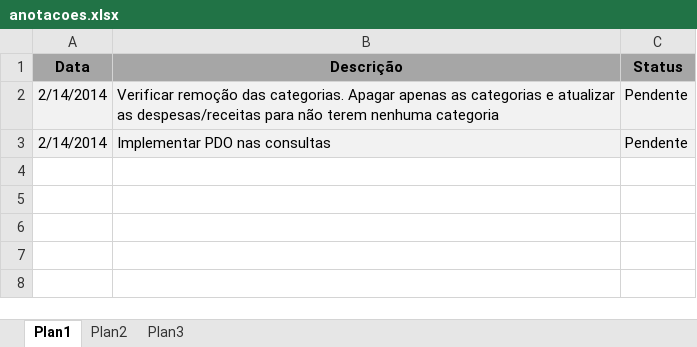
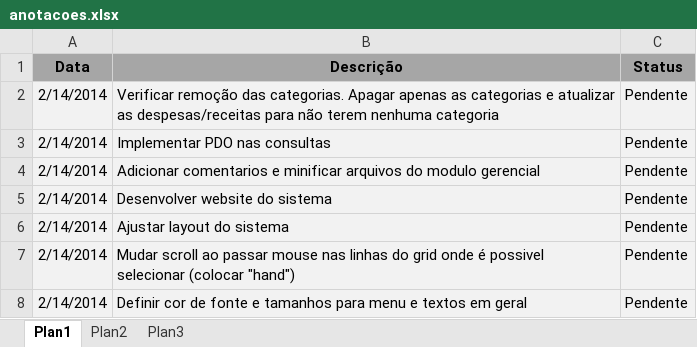
Before and after one commit to luishenriqueabeno/BManager, an Excel workbook: anotacoes.xlsx, sheet Plan1, drawn as a sheet; values as stored, in another font and other column widths than the file's, no borders; the diff names each change by its address in the sheet, - before the commit and + after, or states it on an @@ line.

```diff
--- a/anotacoes.xlsx (sheet Plan1)
+++ b/anotacoes.xlsx (sheet Plan1)
+row 4: 2/14/2014 | Adicionar comentarios e minificar arquivos do modulo gerencial | Pendente
+row 5: 2/14/2014 | Desenvolver website do sistema | Pendente
+row 6: 2/14/2014 | Ajustar layout do sistema | Pendente
+row 7: 2/14/2014 | Mudar scroll ao passar mouse nas linhas do grid onde é possivel selecionar (colocar "hand") | Pendente
+row 8: 2/14/2014 | Definir cor de fonte e tamanhos para menu e textos em geral | Pendente
```
Also changed, not shown: 6 other files.
